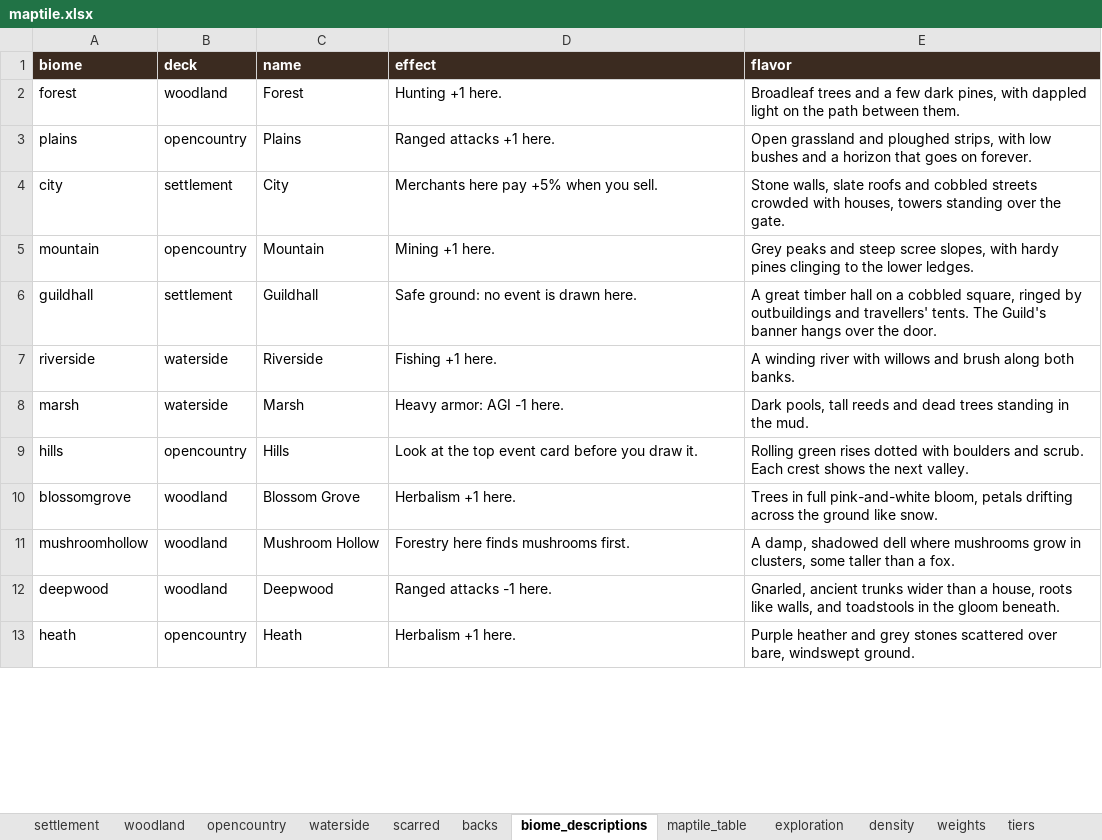
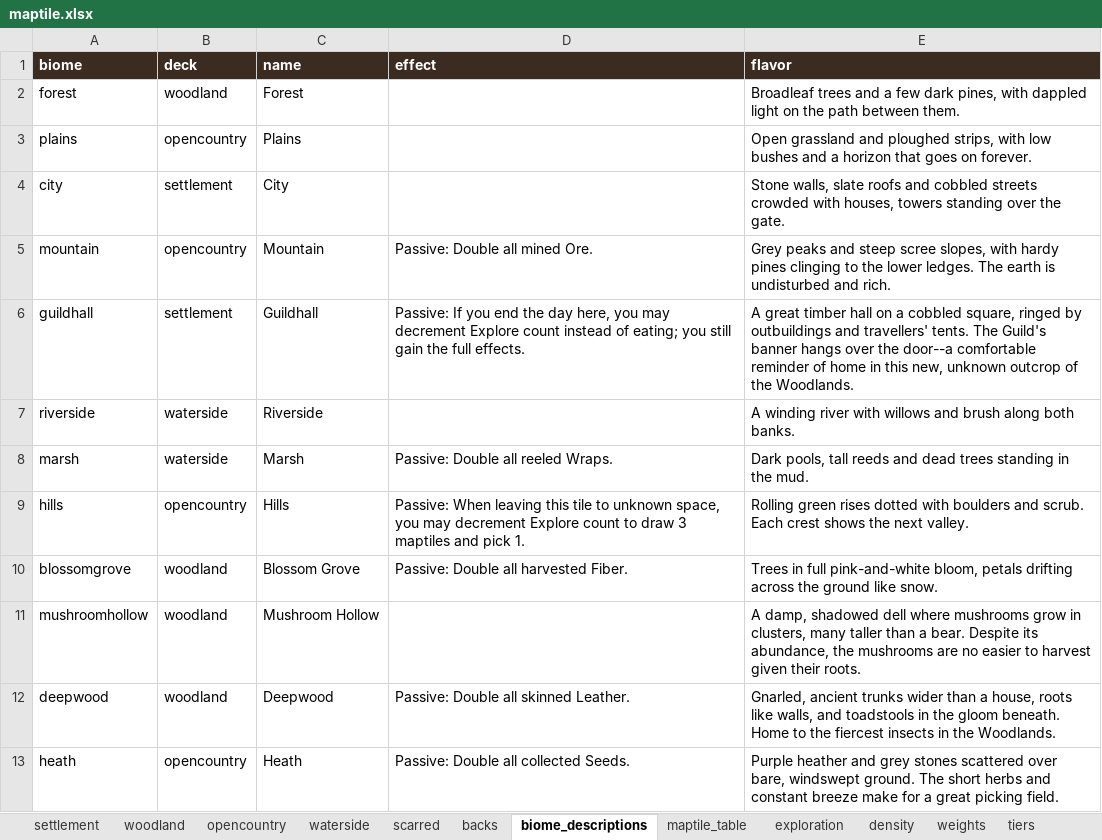
Before and after one commit to cdenq/tts-roam-mod, an Excel workbook: tts_envs/data/maptile.xlsx, sheet biome_descriptions, drawn as a sheet; only a part is shown; values as stored, in another font and other column widths than the file's, no borders; the diff covers the shown part only; the diff names each change by its address in the sheet, - before the commit and + after, or states it on an @@ line.

```diff
--- a/tts_envs/data/maptile.xlsx (sheet biome_descriptions)
+++ b/tts_envs/data/maptile.xlsx (sheet biome_descriptions)
-D2 (effect): Hunting +1 here.
+D2 (effect): (empty)
-D3 (effect): Ranged attacks +1 here.
+D3 (effect): (empty)
-D4 (effect): Merchants here pay +5% when you sell.
+D4 (effect): (empty)
-D5 (effect): Mining +1 here.
+D5 (effect): Passive: Double all mined Ore.
-E5 (flavor): …lower ledges.
+E5 (flavor): …lower ledges. The earth is undisturbed and rich.
-D6 (effect): Safe ground: no event is drawn here.
+D6 (effect): Passive: If you end the day here, you may decrement Explore count instead of eating; you still gain the full effects.
-E6 (flavor): …over the door.
+E6 (flavor): …over the door--a comfortable reminder of home in this new, unknown outcrop of the Woodlands.
-D7 (effect): Fishing +1 here.
+D7 (effect): (empty)
-D8 (effect): Heavy armor: AGI -1 here.
+D8 (effect): Passive: Double all reeled Wraps.
-D9 (effect): Look at the top event card before you draw it.
+D9 (effect): Passive: When leaving this tile to unknown space, you may decrement Explore count to draw 3 maptiles and pick 1.
-D10 (effect): Herbalism +1 here.
+D10 (effect): Passive: Double all harvested Fiber.
-D11 (effect): Forestry here finds mushrooms first.
+D11 (effect): (empty)
-E11 (flavor): …in clusters, some taller than a fox.
+E11 (flavor): …in clusters, many taller than a bear. Despite its abundance, the mushrooms are no easier to harvest given their roots.
-D12 (effect): Ranged attacks -1 here.
+D12 (effect): Passive: Double all skinned Leather.
-E12 (flavor): …gloom beneath.
+E12 (flavor): …gloom beneath. Home to the fiercest insects in the Woodlands.
-D13 (effect): Herbalism +1 here.
+D13 (effect): Passive: Double all collected Seeds.
-E13 (flavor): …windswept ground.
+E13 (flavor): …windswept ground. The short herbs and constant breeze make for a great picking field.
```
Also changed, not shown: 19 edited cells elsewhere in this sheet, tts_envs/data/scenarios.xlsx, tts_envs/data/tiles.xlsx, 8 other files.
